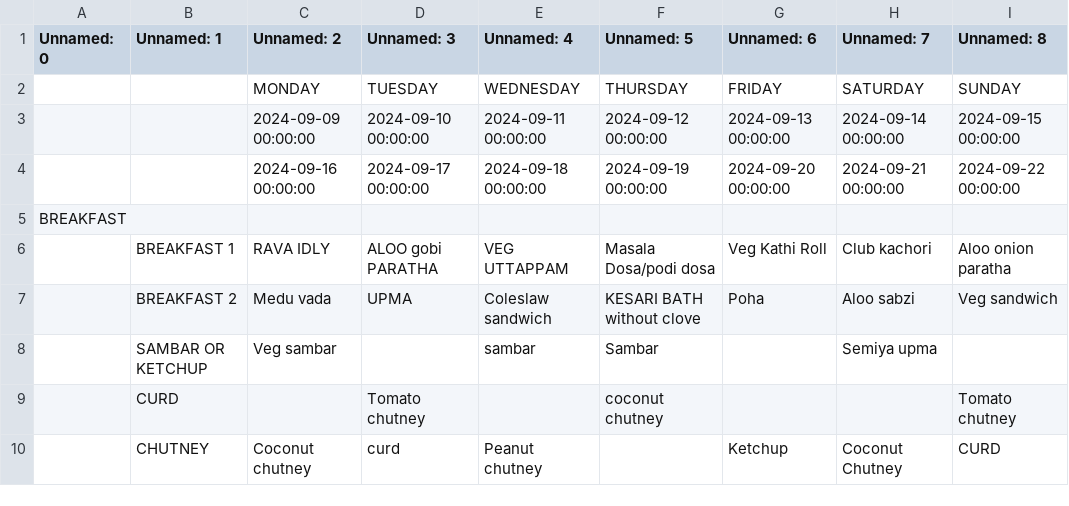
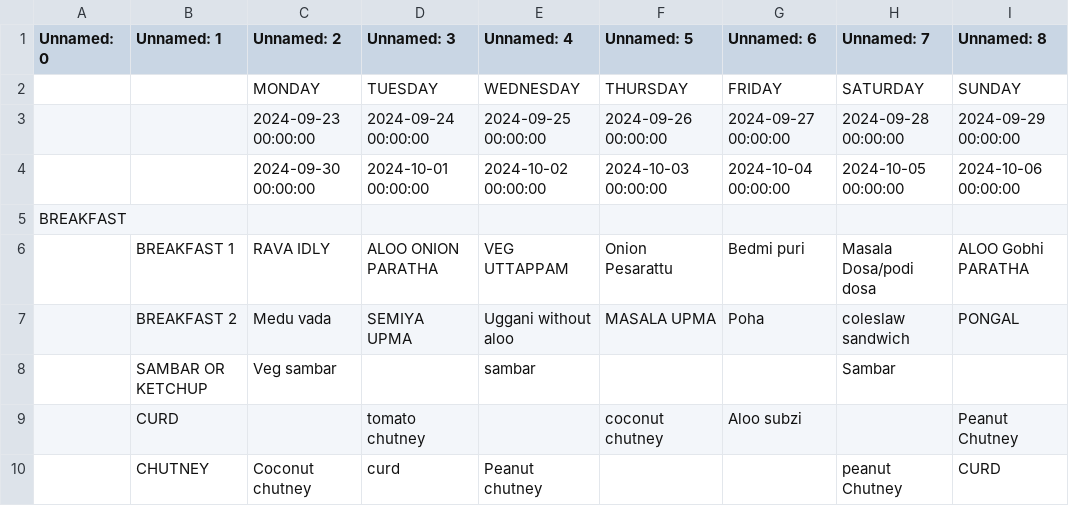
Before and after one commit to kphanipavan/IIITB_Menu, a CSV file: menu.csv, drawn as a sheet; only a part is shown; the diff covers the shown part only.

Commit message:
update menu file

```diff
--- a/menu.csv
+++ b/menu.csv
@@ -2,9 +2,9 @@ Unnamed: 0,Unnamed: 1,Unnamed: 2,Unnamed: 3,Unnamed: 4,Unnamed: 5,Unnamed: 6,Unn
  , ,MONDAY,TUESDAY,WEDNESDAY,THURSDAY,FRIDAY,SATURDAY,SUNDAY
- , ,2024-09-09 00:00:00,2024-09-10 00:00:00,2024-09-11 00:00:00,2024-09-12 00:00:00,2024-09-13 00:00:00,2024-09-14 00:00:00,2024-09-15 00:00:00
- , ,2024-09-16 00:00:00,2024-09-17 00:00:00,2024-09-18 00:00:00,2024-09-19 00:00:00,2024-09-20 00:00:00,2024-09-21 00:00:00,2024-09-22 00:00:00
+ , ,2024-09-23 00:00:00,2024-09-24 00:00:00,2024-09-25 00:00:00,2024-09-26 00:00:00,2024-09-27 00:00:00,2024-09-28 00:00:00,2024-09-29 00:00:00
+ , ,2024-09-30 00:00:00,2024-10-01 00:00:00,2024-10-02 00:00:00,2024-10-03 00:00:00,2024-10-04 00:00:00,2024-10-05 00:00:00,2024-10-06 00:00:00
 BREAKFAST, , , , , , , , 
- ,BREAKFAST 1,RAVA IDLY,ALOO gobi PARATHA,VEG UTTAPPAM,Masala Dosa/podi dosa,Veg Kathi Roll, Club kachori,Aloo onion paratha
- ,BREAKFAST 2,Medu vada, UPMA,Coleslaw sandwich,KESARI BATH without clove,Poha,Aloo sabzi,Veg sandwich
- ,SAMBAR OR KETCHUP,Veg sambar, ,sambar, Sambar,,Semiya upma, 
- ,CURD, ,Tomato chutney, ,coconut chutney,,,Tomato chutney
- ,CHUTNEY,Coconut chutney ,curd,Peanut chutney,,Ketchup,Coconut Chutney,CURD
+ ,BREAKFAST 1,RAVA IDLY,ALOO ONION PARATHA,VEG UTTAPPAM,Onion Pesarattu,Bedmi puri,Masala Dosa/podi dosa,ALOO Gobhi PARATHA
+ ,BREAKFAST 2,Medu vada,SEMIYA UPMA,Uggani without aloo,MASALA UPMA,Poha,coleslaw sandwich,PONGAL
+ ,SAMBAR OR KETCHUP,Veg sambar, ,sambar,, , Sambar, 
+ ,CURD, ,tomato chutney, ,coconut chutney,Aloo subzi, ,Peanut Chutney
+ ,CHUTNEY,Coconut chutney ,curd,Peanut chutney,,,peanut Chutney,CURD
```
Also changed, not shown: 8 added rows, 8 removed rows and 53 edited cells elsewhere in this file, 2 other files.
